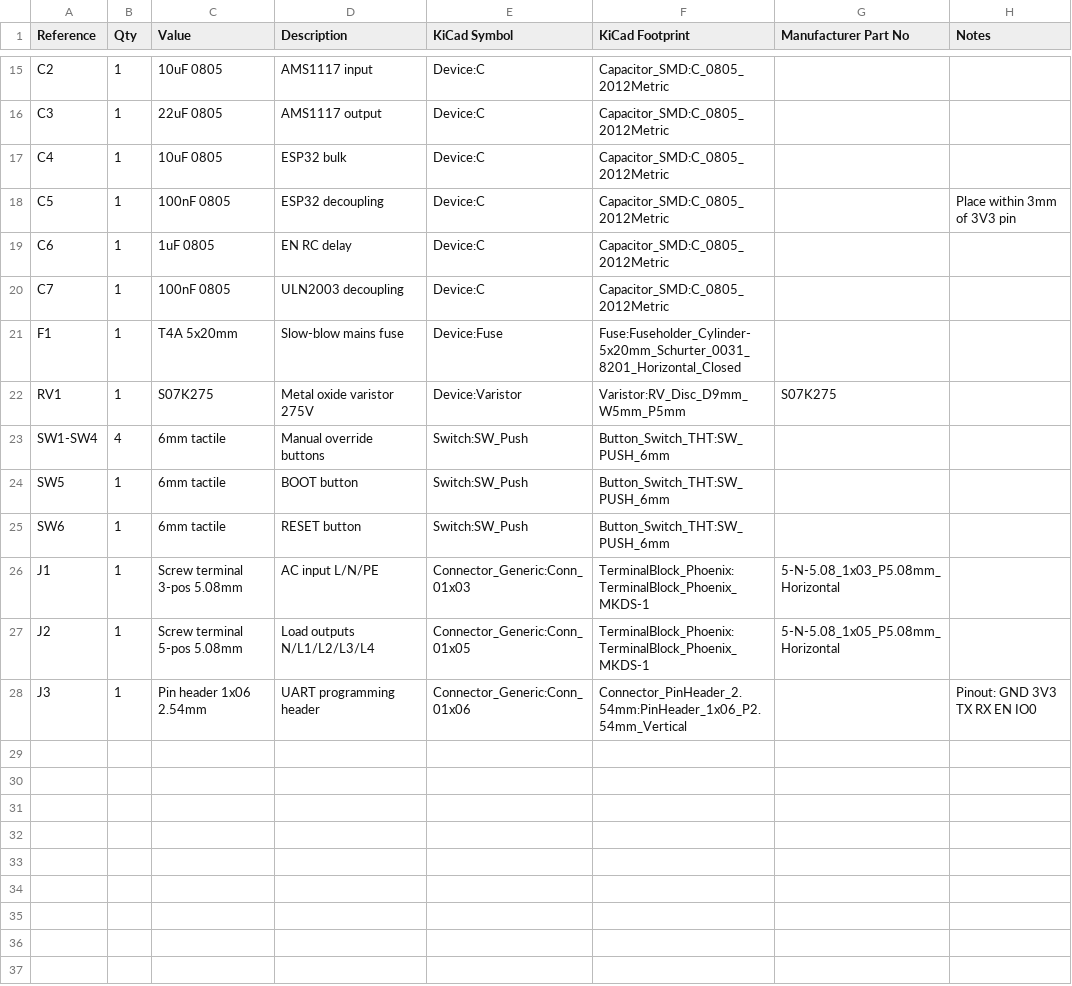
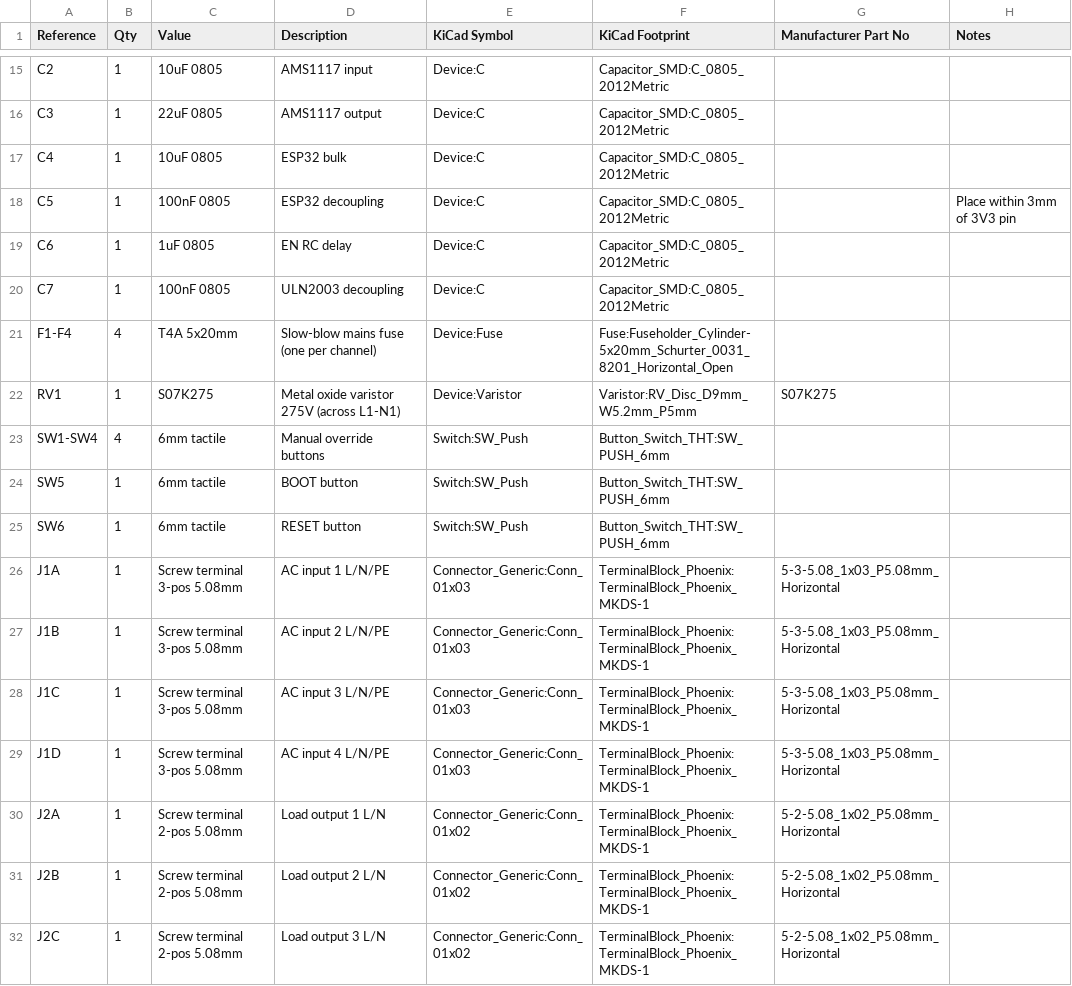
Before and after one commit to vishal007-hacker/smart-home, a CSV file: bom.csv, drawn as a sheet; only a part is shown, gaps mark what is left out; the shorter side is filled out with more unchanged rows; the diff covers the shown part only.

Commit message:
Complete 4-channel smart home AC relay PCB design
Full KiCad 9 design for a 230V AC 4-channel smart home relay controller:
- ESP32-WROOM-32E + ULN2003A + 4x SANYOU SRD relays
- 4 isolated AC inputs (own L/N/PE + fuse per channel)
- 4 AC outputs (L_switched + N_passthrough per channel)
- HLK-PM01 isolated AC-DC + AMS1117-3.3 LDO for logic
- Per-channel current sense (4x ACS712-05B + ADC dividers)
- Per-channel voltage sense (ADS1115 I2C ADC + external ZMPT101B headers)
- 4-pin I2C header for 16x2 LCD module (PCF8574 backpack)
- Manual override buttons + status LEDs per channel
- 6-pin UART programming header
- Custom DRC: 4mm HV-LV clearance, 3mm HV-HV, 2mm HV trace minimum
- Physical HV/LV isolation slot in PCB

Layout: 200x100mm 2-layer FR4, 76 components, mostly routed (Freerouting).
21 HV channel-internal traces still need manual routing in KiCad.

Includes generator scripts (generate_sch.py, generate_pcb.py, add_acs712.py,
add_voltage_sense.py) that build everything from bom.csv. Fabrication
gerbers + drill + pick-and-place files in fabrication/.

```diff
--- a/bom.csv
+++ b/bom.csv
@@ -20,4 +20,4 @@ C6,1,1uF 0805,EN RC delay,Device:C,Capacitor_SMD:C_0805_2012Metric,,
 C7,1,100nF 0805,ULN2003 decoupling,Device:C,Capacitor_SMD:C_0805_2012Metric,,
-F1,1,T4A 5x20mm,Slow-blow mains fuse,Device:Fuse,Fuse:Fuseholder_Cylinder-5x20mm_Schurter_0031_8201_Horizontal_Closed,,
-RV1,1,S07K275,Metal oxide varistor 275V,Device:Varistor,Varistor:RV_Disc_D9mm_W5mm_P5mm,S07K275,
+F1-F4,4,T4A 5x20mm,Slow-blow mains fuse (one per channel),Device:Fuse,Fuse:Fuseholder_Cylinder-5x20mm_Schurter_0031_8201_Horizontal_Open,,
+RV1,1,S07K275,Metal oxide varistor 275V (across L1-N1),Device:Varistor,Varistor:RV_Disc_D9mm_W5.2mm_P5mm,S07K275,
 SW1-SW4,4,6mm tactile,Manual override buttons,Switch:SW_Push,Button_Switch_THT:SW_PUSH_6mm,,
@@ -25,3 +25,8 @@ SW5,1,6mm tactile,BOOT button,Switch:SW_Push,Button_Switch_THT:SW_PUSH_6mm,,
 SW6,1,6mm tactile,RESET button,Switch:SW_Push,Button_Switch_THT:SW_PUSH_6mm,,
-J1,1,Screw terminal 3-pos 5.08mm,AC input L/N/PE,Connector_Generic:Conn_01x03,TerminalBlock_Phoenix:TerminalBlock_Phoenix_MKDS-1,5-N-5.08_1x03_P5.08mm_Horizontal,,
-J2,1,Screw terminal 5-pos 5.08mm,Load outputs N/L1/L2/L3/L4,Connector_Generic:Conn_01x05,TerminalBlock_Phoenix:TerminalBlock_Phoenix_MKDS-1,5-N-5.08_1x05_P5.08mm_Horizontal,,
+J1A,1,Screw terminal 3-pos 5.08mm,AC input 1 L/N/PE,Connector_Generic:Conn_01x03,TerminalBlock_Phoenix:TerminalBlock_Phoenix_MKDS-1,5-3-5.08_1x03_P5.08mm_Horizontal,,
+J1B,1,Screw terminal 3-pos 5.08mm,AC input 2 L/N/PE,Connector_Generic:Conn_01x03,TerminalBlock_Phoenix:TerminalBlock_Phoenix_MKDS-1,5-3-5.08_1x03_P5.08mm_Horizontal,,
+J1C,1,Screw terminal 3-pos 5.08mm,AC input 3 L/N/PE,Connector_Generic:Conn_01x03,TerminalBlock_Phoenix:TerminalBlock_Phoenix_MKDS-1,5-3-5.08_1x03_P5.08mm_Horizontal,,
+J1D,1,Screw terminal 3-pos 5.08mm,AC input 4 L/N/PE,Connector_Generic:Conn_01x03,TerminalBlock_Phoenix:TerminalBlock_Phoenix_MKDS-1,5-3-5.08_1x03_P5.08mm_Horizontal,,
+J2A,1,Screw terminal 2-pos 5.08mm,Load output 1 L/N,Connector_Generic:Conn_01x02,TerminalBlock_Phoenix:TerminalBlock_Phoenix_MKDS-1,5-2-5.08_1x02_P5.08mm_Horizontal,,
+J2B,1,Screw terminal 2-pos 5.08mm,Load output 2 L/N,Connector_Generic:Conn_01x02,TerminalBlock_Phoenix:TerminalBlock_Phoenix_MKDS-1,5-2-5.08_1x02_P5.08mm_Horizontal,,
+J2C,1,Screw terminal 2-pos 5.08mm,Load output 3 L/N,Connector_Generic:Conn_01x02,TerminalBlock_Phoenix:TerminalBlock_Phoenix_MKDS-1,5-2-5.08_1x02_P5.08mm_Horizontal,,
```
Also changed, not shown: 11 added rows elsewhere in this file, 37 other files.
